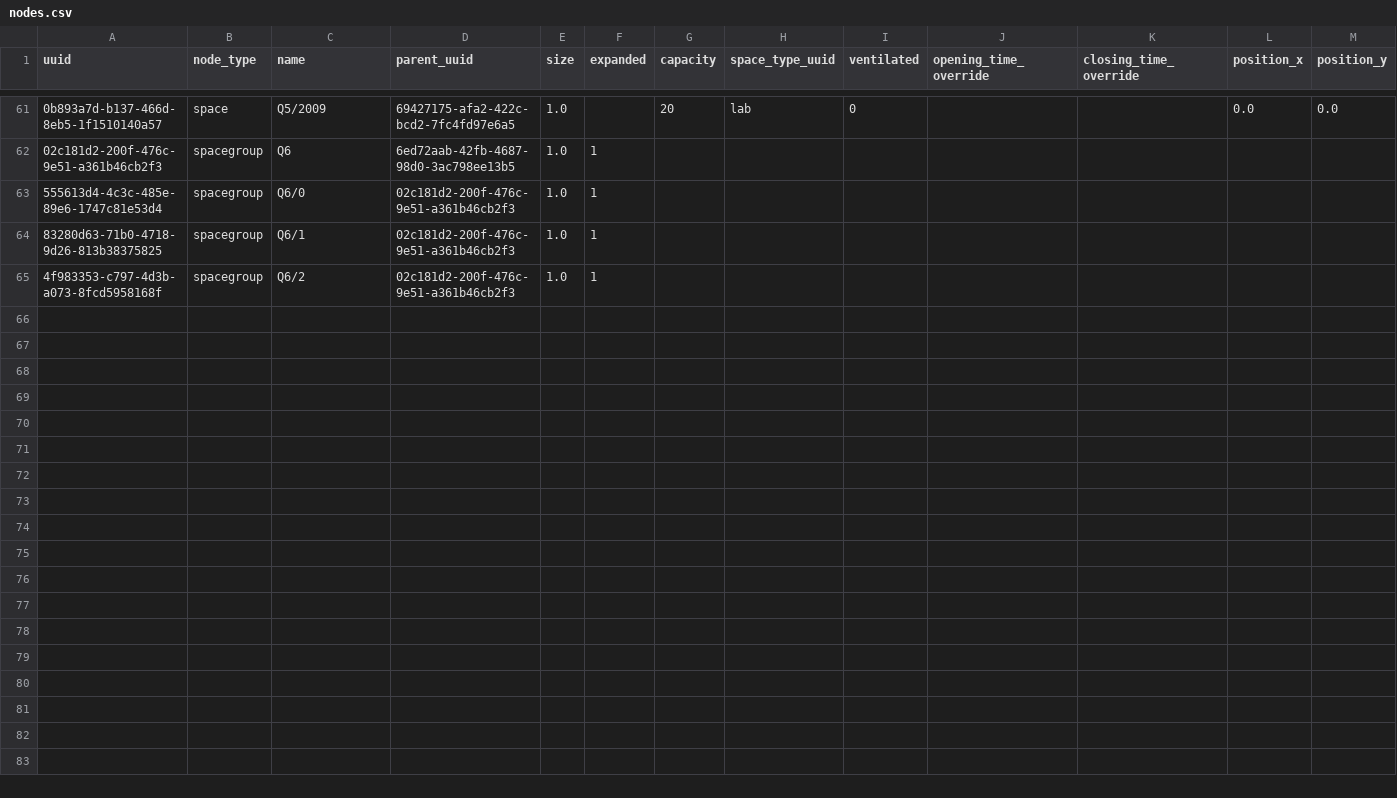
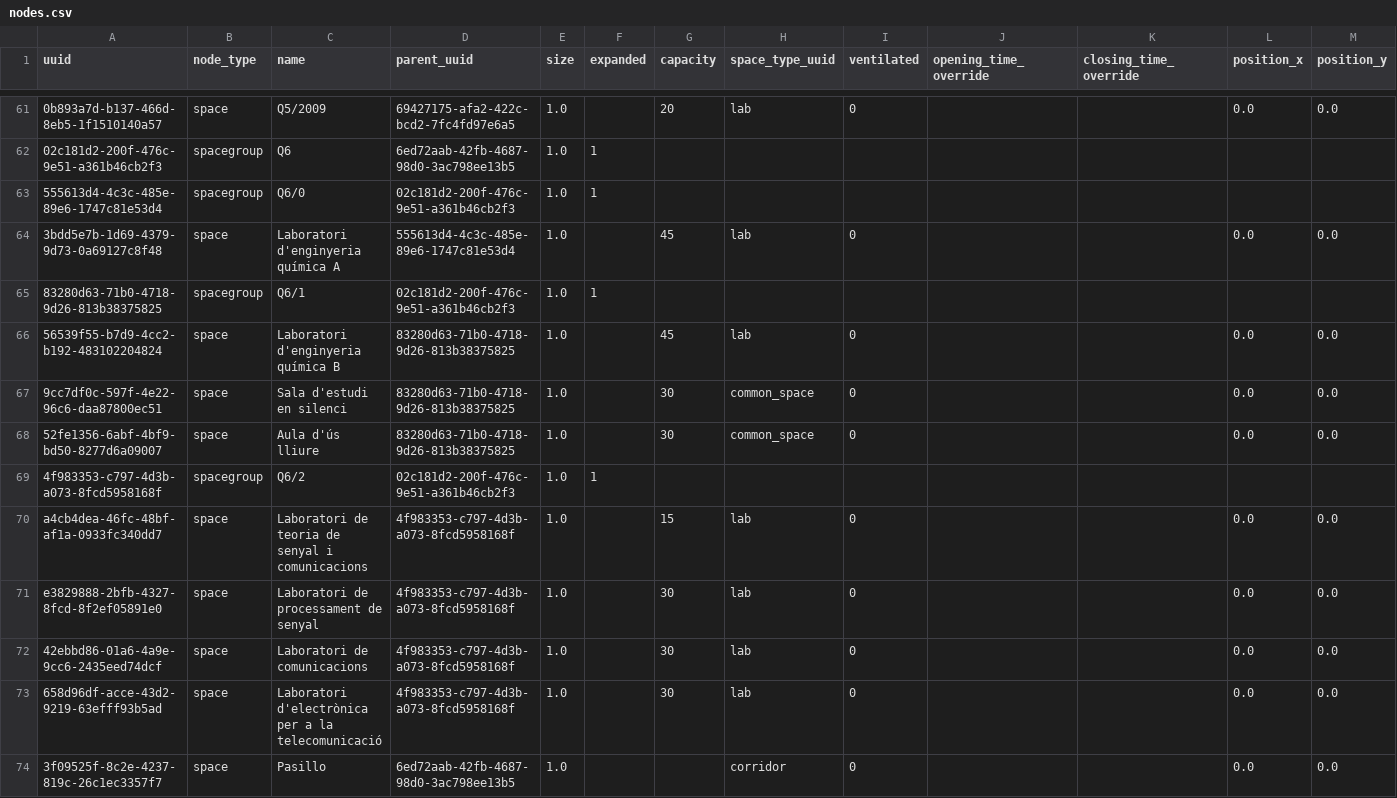
Before and after one commit to Crisis3012/TFG-Aplicaci-n-interactiva-para-simulaci-n-de-enfermedades-contagiosas-en-entornos-acad-micos, a CSV file: Facultades/Ingenieria_UAB/nodes.csv, drawn as a sheet; only a part is shown, gaps mark what is left out; rows hold the shown columns only; the diff names each change by its address in the sheet, - before the commit and + after, or states it on an @@ line.

```diff
--- a/Facultades/Ingenieria_UAB/nodes.csv
+++ b/Facultades/Ingenieria_UAB/nodes.csv
+row 64: 3bdd5e7b-1d69-4379-9d73-0a69127c8f48 | space | Laboratori d'enginyeria química A | 555613d4-4c3c-485e-89e6-1747c81e53d4 | 1.0 |  | 45 | lab | 0 |  |  | 0.0 | 0.0
+row 66: 56539f55-b7d9-4cc2-b192-483102204824 | space | Laboratori d'enginyeria química B | 83280d63-71b0-4718-9d26-813b38375825 | 1.0 |  | 45 | lab | 0 |  |  | 0.0 | 0.0
+row 67: 9cc7df0c-597f-4e22-96c6-daa87800ec51 | space | Sala d'estudi en silenci | 83280d63-71b0-4718-9d26-813b38375825 | 1.0 |  | 30 | common_space | 0 |  |  | 0.0 | 0.0
+row 68: 52fe1356-6abf-4bf9-bd50-8277d6a09007 | space | Aula d'ús lliure | 83280d63-71b0-4718-9d26-813b38375825 | 1.0 |  | 30 | common_space | 0 |  |  | 0.0 | 0.0
+row 70: a4cb4dea-46fc-48bf-af1a-0933fc340dd7 | space | Laboratori de teoria de senyal i comunicacions | 4f983353-c797-4d3b-a073-8fcd5958168f | 1.0 |  | 15 | lab | 0 |  |  | 0.0 | 0.0
+row 71: e3829888-2bfb-4327-8fcd-8f2ef05891e0 | space | Laboratori de processament de senyal | 4f983353-c797-4d3b-a073-8fcd5958168f | 1.0 |  | 30 | lab | 0 |  |  | 0.0 | 0.0
+row 72: 42ebbd86-01a6-4a9e-9cc6-2435eed74dcf | space | Laboratori de comunicacions | 4f983353-c797-4d3b-a073-8fcd5958168f | 1.0 |  | 30 | lab | 0 |  |  | 0.0 | 0.0
+row 73: 658d96df-acce-43d2-9219-63efff93b5ad | space | Laboratori d'electrònica per a la telecomunicació | 4f983353-c797-4d3b-a073-8fcd5958168f | 1.0 |  | 30 | lab | 0 |  |  | 0.0 | 0.0
+row 74: 3f09525f-8c2e-4237-819c-26c1ec3357f7 | space | Pasillo | 6ed72aab-42fb-4687-98d0-3ac798ee13b5 | 1.0 |  |  | corridor | 0 |  |  | 0.0 | 0.0
```
Also changed, not shown: 7 other files.
